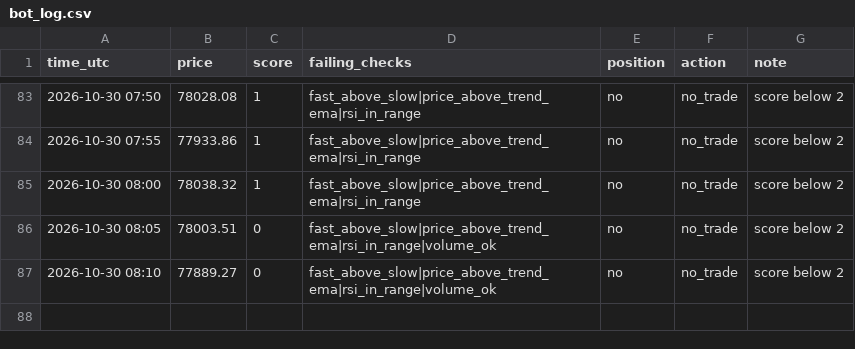
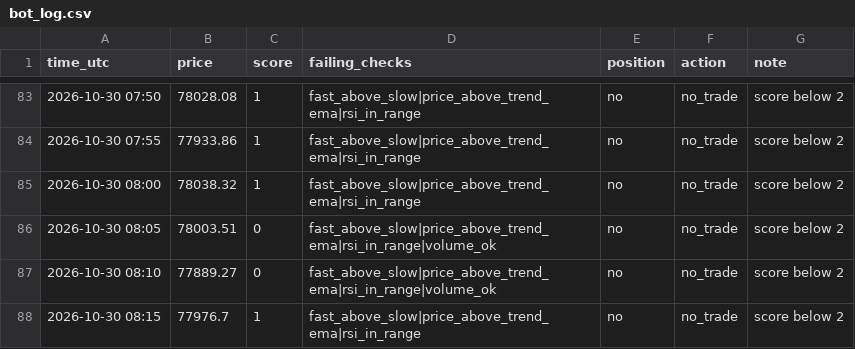
Before and after one commit to MfalmeYT/boringfiles, a CSV file: bot_log.csv, drawn as a sheet; only a part is shown, gaps mark what is left out.

Commit message:
log

```diff
--- a/bot_log.csv
+++ b/bot_log.csv
@@ -87 +87,2 @@ time_utc,price,score,failing_checks,position,action,note
 2026-10-30 08:10,77889.27,0,fast_above_slow|price_above_trend_ema|rsi_in_range|volume_ok,no,no_trade,score below 2
+2026-10-30 08:15,77976.7,1,fast_above_slow|price_above_trend_ema|rsi_in_range,no,no_trade,score below 2
```
